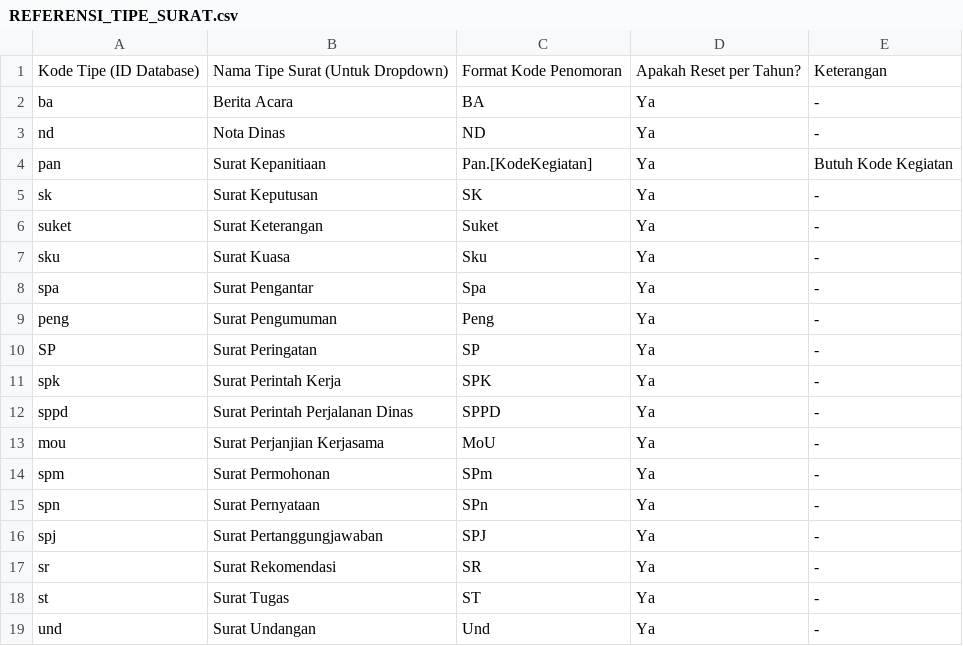
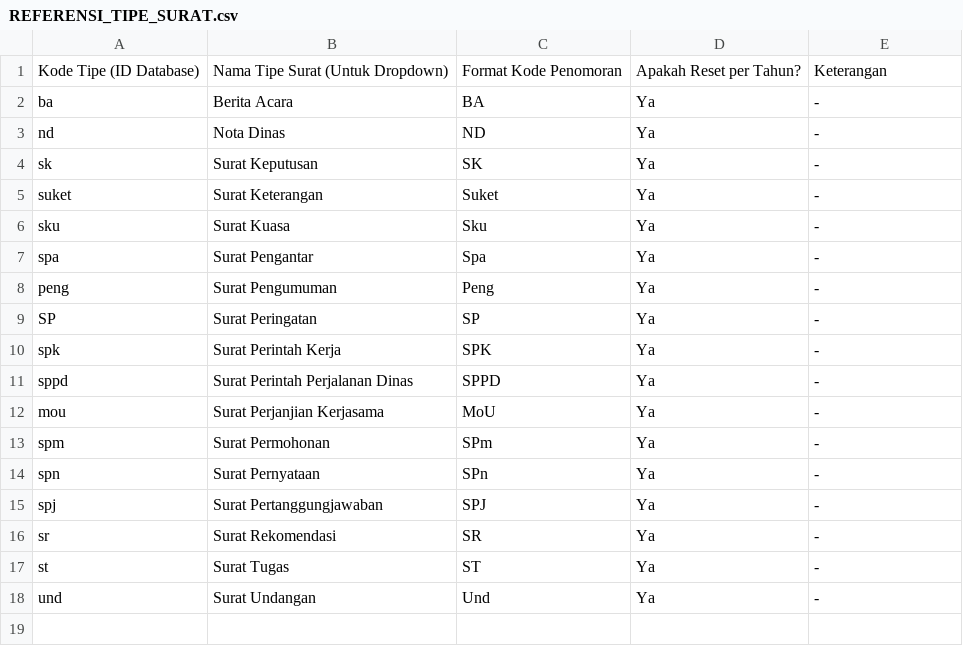
Before and after one commit to kasubagumummij2024-byte/eoffice-mij-v3, a CSV file: csv/REFERENSI_TIPE_SURAT.csv, drawn as a sheet; the diff names each change by its address in the sheet, - before the commit and + after, or states it on an @@ line.

```diff
--- a/csv/REFERENSI_TIPE_SURAT.csv
+++ b/csv/REFERENSI_TIPE_SURAT.csv
-row 4: pan | Surat Kepanitiaan | Pan.[KodeKegiatan] | Ya | Butuh Kode Kegiatan
```
Also changed, not shown: 5 other files.
